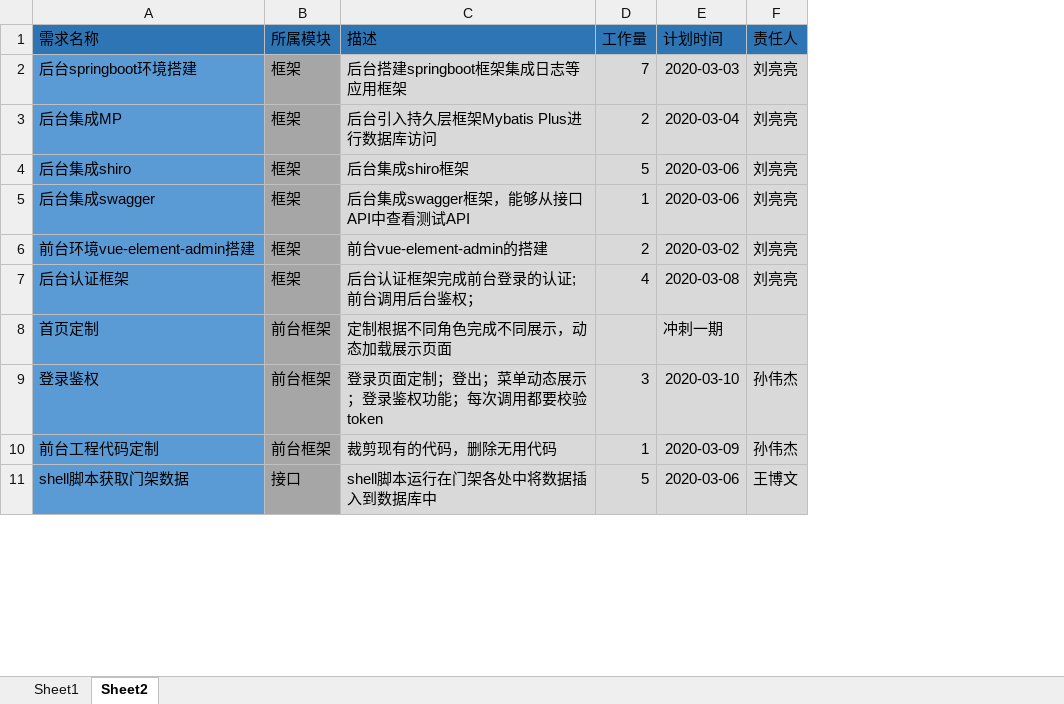
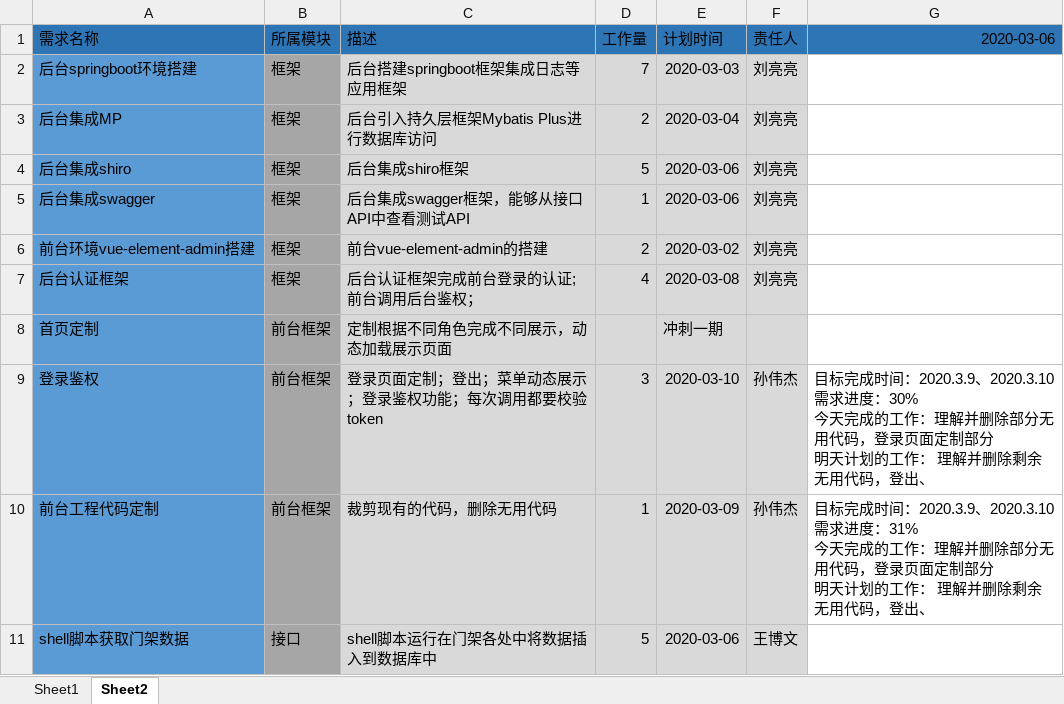
Before and after one commit to TWLLL/gantry_doc, an Excel workbook: 02项目过程管理/02交付计划/需求拆解.xlsx, sheet Sheet2, drawn as a sheet; only a part is shown; values as stored, in another font and other column widths than the file's, no borders; ↵ is a line break in a cell; the diff names each change by its address in the sheet, - before the commit and + after, or states it on an @@ line.

Commit message:
3月6日工作情况

```diff
--- a/02项目过程管理/02交付计划/需求拆解.xlsx (sheet Sheet2)
+++ b/02项目过程管理/02交付计划/需求拆解.xlsx (sheet Sheet2)
+column G (2020-03-06), rows 9-10: 目标完成时间：2020.3.9、2020.3.10 ↵ 需求进度：30% ↵ 今天完成的工作：理解并删除部分无用代码，登录页面定制部分 ↵ 明天计划的工作： 理解并删除剩余无用代码，登出、 | 目标完成时间：2020.3.9、2020.3.10 ↵ 需求进度：31% ↵ 今天完成的工作：理解并删除部分无用代码，登录页面定制部分 ↵ 明天计划的工作： 理解并删除剩余无用代码，登出、
```
